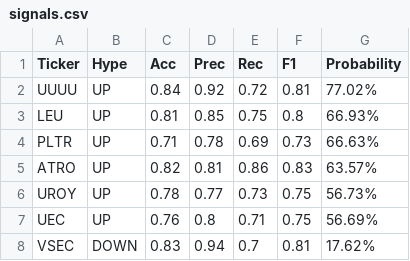
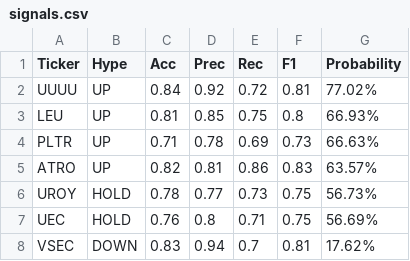
Before and after one commit to lacomaofficial/lacomaofficial.github.io, a CSV file: signals.csv, drawn as a sheet.

Commit message:
Update signals.csv

```diff
--- a/signals.csv
+++ b/signals.csv
@@ -5,4 +5,4 @@ PLTR,UP,0.71,0.78,0.69,0.73,66.63%
 ATRO,UP,0.82,0.81,0.86,0.83,63.57%
-UROY,UP,0.78,0.77,0.73,0.75,56.73%
-UEC,UP,0.76,0.8,0.71,0.75,56.69%
+UROY,HOLD,0.78,0.77,0.73,0.75,56.73%
+UEC,HOLD,0.76,0.8,0.71,0.75,56.69%
 VSEC,DOWN,0.83,0.94,0.7,0.81,17.62%
```
